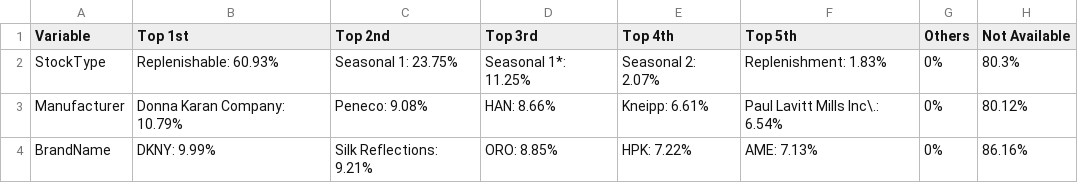
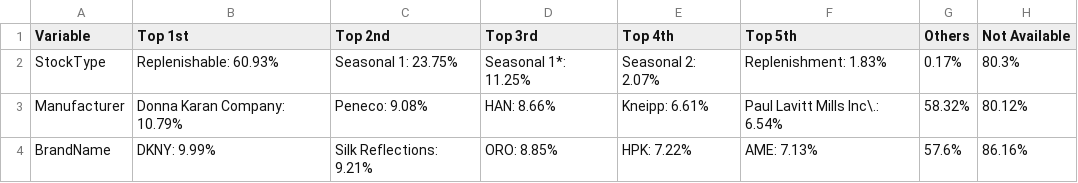
Before and after one commit to uoc-data-science/data, a CSV file: 4 Data Overview/Tables/ ClickstreamDataProducts_Factors_Short.csv, drawn as a sheet.

```diff
--- a/4 Data Overview/Tables/ ClickstreamDataProducts_Factors_Short.csv
+++ b/4 Data Overview/Tables/ ClickstreamDataProducts_Factors_Short.csv
@@ -1,4 +1,4 @@
 "Variable","Top 1st","Top 2nd","Top 3rd","Top 4th","Top 5th","Others","Not Available"
-"StockType","Replenishable: 60.93%","Seasonal 1: 23.75%","Seasonal 1*: 11.25%","Seasonal 2: 2.07%","Replenishment: 1.83%","0%","80.3%"
-"Manufacturer","Donna Karan Company: 10.79%","Peneco: 9.08%","HAN: 8.66%","Kneipp: 6.61%","Paul Lavitt Mills Inc\.: 6.54%","0%","80.12%"
-"BrandName","DKNY: 9.99%","Silk Reflections: 9.21%","ORO: 8.85%","HPK: 7.22%","AME: 7.13%","0%","86.16%"
+"StockType","Replenishable: 60.93%","Seasonal 1: 23.75%","Seasonal 1*: 11.25%","Seasonal 2: 2.07%","Replenishment: 1.83%","0.17%","80.3%"
+"Manufacturer","Donna Karan Company: 10.79%","Peneco: 9.08%","HAN: 8.66%","Kneipp: 6.61%","Paul Lavitt Mills Inc\.: 6.54%","58.32%","80.12%"
+"BrandName","DKNY: 9.99%","Silk Reflections: 9.21%","ORO: 8.85%","HPK: 7.22%","AME: 7.13%","57.6%","86.16%"
```
Also changed, not shown: 4 Data Overview/Tables/ ClickstreamCustomer_Factors_Long.csv, 4 Data Overview/Tables/ ClickstreamDataCustomer_Factors_Short.csv, 34 other files.
